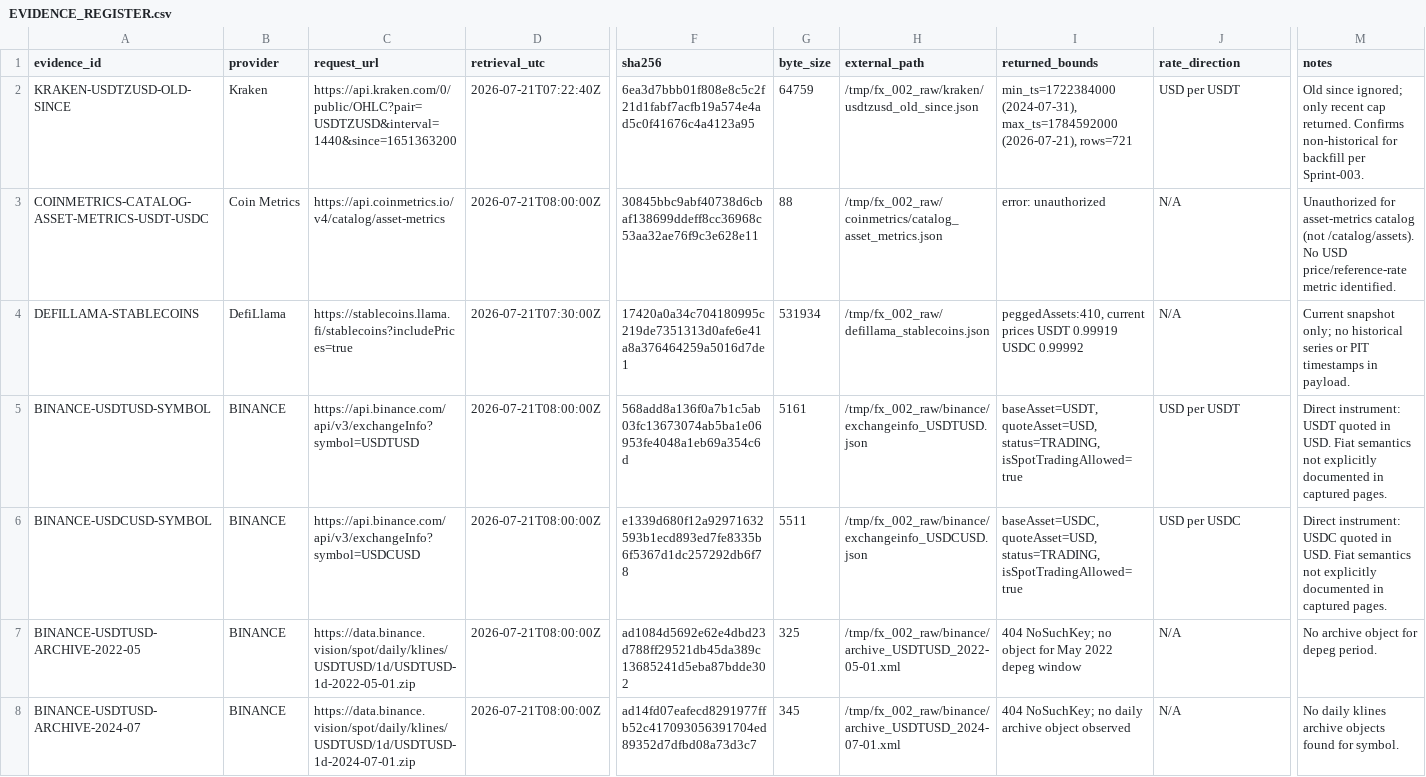
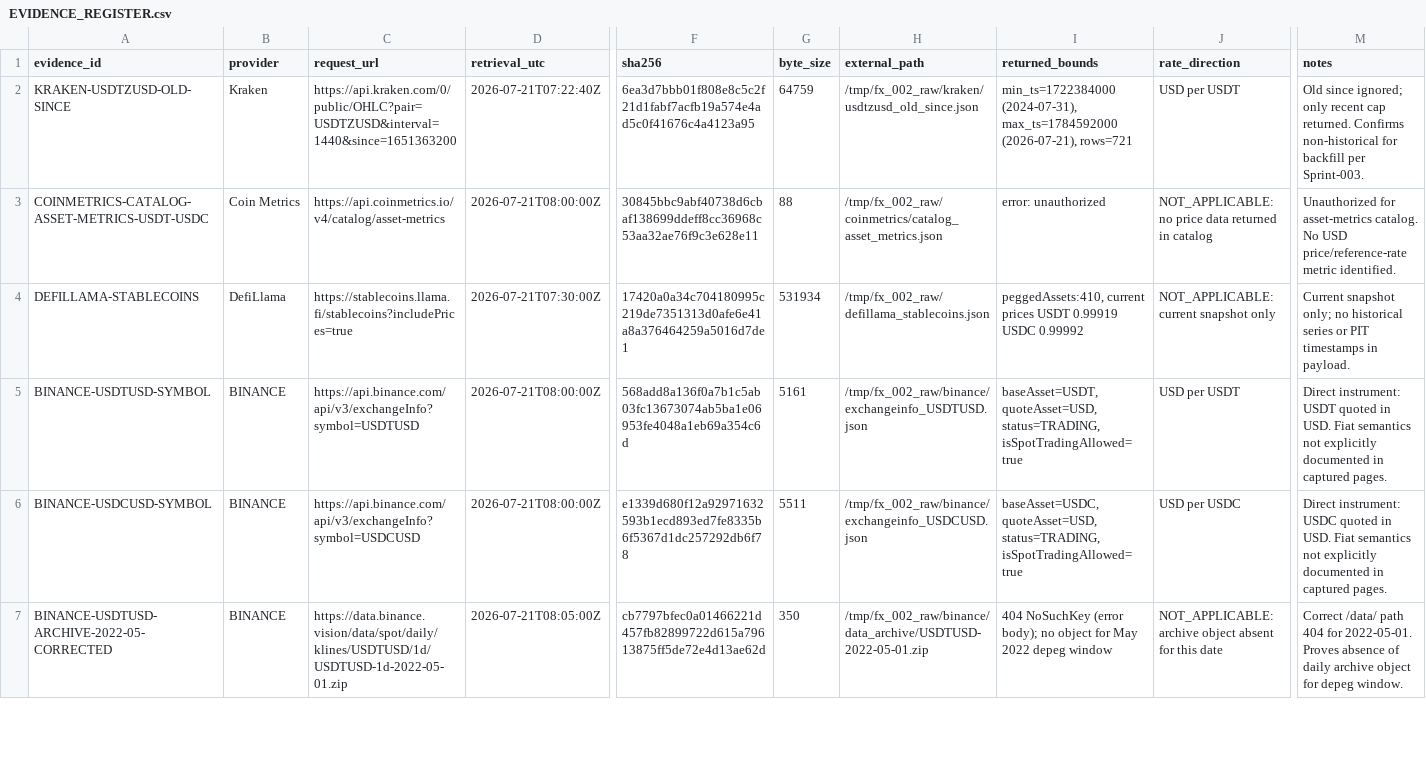
Before and after one commit to larslarsen/Crypto-Multifactor-Bot, a CSV file: research/fx_002/EVIDENCE_REGISTER.csv, drawn as a sheet; only a part is shown, gaps mark what is left out; removed rows and columns are numbered as before the commit, all else as after; rows hold the shown columns only; the diff covers the shown part only; the diff names each change by its address in the sheet, - before the commit and + after, or states it on an @@ line.

Commit message:
FX-002: archive path correction per FX-002_JR_BINANCE_ARCHIVE_PATH_CORRECTION_TASK.md after REVIEW-0086; /data/ URLs, 2026 objects + checksums, 2022 404 depeg, CSV schema inspected, N/A fixed, malformed deleted; recommend NONE; FX-002 AWAITING_REVIEW

```diff
--- a/research/fx_002/EVIDENCE_REGISTER.csv
+++ b/research/fx_002/EVIDENCE_REGISTER.csv
-J3 (rate_direction): N/A
+J3 (rate_direction): NOT_APPLICABLE: no price data returned in catalog
-M3 (notes): …for asset-metrics catalog (not /catalog/assets). No USD…
+M3 (notes): …for asset-metrics catalog. No USD…
-J4 (rate_direction): N/A
+J4 (rate_direction): NOT_APPLICABLE: current snapshot only
-A7 (evidence_id): BINANCE-USDTUSD-ARCHIVE-2022-05
+A7 (evidence_id): BINANCE-USDTUSD-ARCHIVE-2022-05-CORRECTED
-C7 (request_url): https://data.binance.vision/spot/daily/klines/USDTUSD/1d/USDTUSD-1d-2022-05-01.zip
+C7 (request_url): https://data.binance.vision/data/spot/daily/klines/USDTUSD/1d/USDTUSD-1d-2022-05-01.zip
-D7 (retrieval_utc): 2026-07-21T08:00:00Z
+D7 (retrieval_utc): 2026-07-21T08:05:00Z
-F7 (sha256): ad1084d5692e62e4dbd23d788ff29521db45da389c13685241d5eba87bdde302
+F7 (sha256): cb7797bfec0a01466221d457fb82899722d615a79613875ff5de72e4d13ae62d
-G7 (byte_size): 325
+G7 (byte_size): 350
-H7 (external_path): /tmp/fx_002_raw/binance/archive_USDTUSD_2022-05-01.xml
+H7 (external_path): /tmp/fx_002_raw/binance/data_archive/USDTUSD-2022-05-01.zip
-I7 (returned_bounds): 404 NoSuchKey; no object…
+I7 (returned_bounds): 404 NoSuchKey (error body); no object…
-J7 (rate_direction): N/A
+J7 (rate_direction): NOT_APPLICABLE: archive object absent for this date
-M7 (notes): No archive object for depeg period.
+M7 (notes): Correct /data/ path 404 for 2022-05-01. Proves absence of daily archive object for depeg window.
-row 8: BINANCE-USDTUSD-ARCHIVE-2024-07 | BINANCE | https://data.binance.vision/spot/daily/klines/USDTUSD/1d/USDTUSD-1d-2024-07-01.zip | 2026-07-21T08:00:00Z | ad14fd07eafecd8291977ffb52c417093056391704ed89352d7dfbd08a73d3c7 | 345 | /tmp/fx_002_raw/binance/archive_USDTUSD_2024-07-01.xml | 404 NoSuchKey; no daily archive object observed | N/A | No daily klines archive objects found for symbol.
```
Also changed, not shown: 4 added rows and 10 edited cells elsewhere in this file, research/fx_002/decision_matrix.csv, 8 other files.
